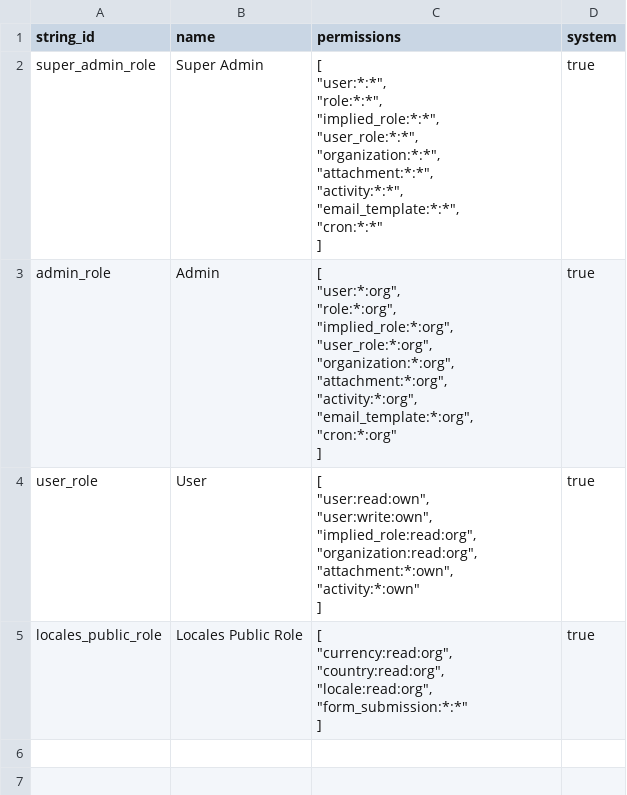
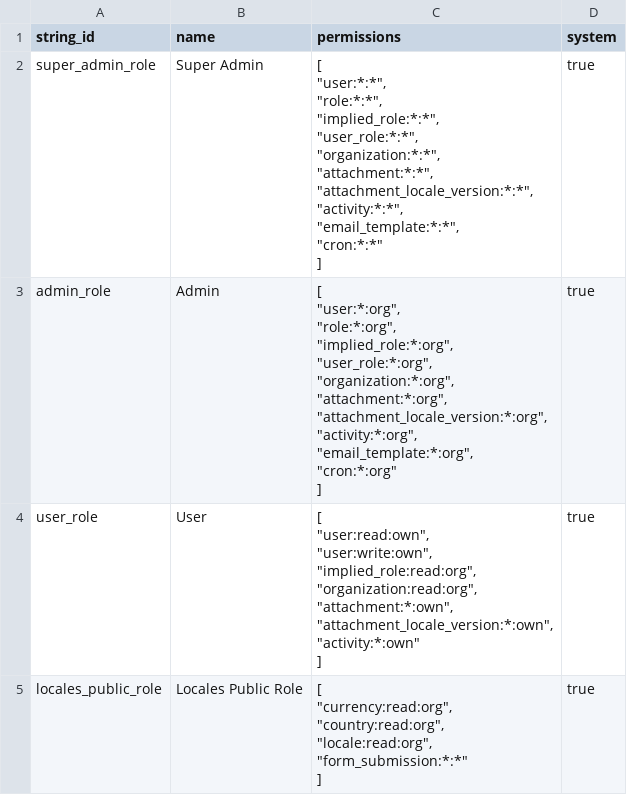
Before and after one commit to DeepselSystems/deepsel-cms, a CSV file: backend/apps/core/data/role.csv, drawn as a sheet.

Commit message:
eIAM (demo): Attachment refractor

```diff
--- a/backend/apps/core/data/role.csv
+++ b/backend/apps/core/data/role.csv
@@ -1,32 +1,35 @@
 string_id,name,permissions,system
-super_admin_role,Super Admin,"[
-    ""user:*:*"",
-    ""role:*:*"",
-    ""implied_role:*:*"",
-    ""user_role:*:*"",
-    ""organization:*:*"",
-    ""attachment:*:*"",
-    ""activity:*:*"",
-    ""email_template:*:*"",
-    ""cron:*:*""
-]",true
-admin_role,Admin,"[
-    ""user:*:org"",
-    ""role:*:org"",
-    ""implied_role:*:org"",
-    ""user_role:*:org"",
-    ""organization:*:org"",
-    ""attachment:*:org"",
-    ""activity:*:org"",
-    ""email_template:*:org"",
-    ""cron:*:org""
-]",true
-user_role,User,"[
-    ""user:read:own"",
-    ""user:write:own"",
-    ""implied_role:read:org"",
-    ""organization:read:org"",
-    ""attachment:*:own"",
-    ""activity:*:own""
-]",true
+super_admin_role,Super Admin,"[
+    ""user:*:*"",
+    ""role:*:*"",
+    ""implied_role:*:*"",
+    ""user_role:*:*"",
+    ""organization:*:*"",
+    ""attachment:*:*"",
+    ""attachment_locale_version:*:*"",
+    ""activity:*:*"",
+    ""email_template:*:*"",
+    ""cron:*:*""
+]",true
+admin_role,Admin,"[
+    ""user:*:org"",
+    ""role:*:org"",
+    ""implied_role:*:org"",
+    ""user_role:*:org"",
+    ""organization:*:org"",
+    ""attachment:*:org"",
+    ""attachment_locale_version:*:org"",
+    ""activity:*:org"",
+    ""email_template:*:org"",
+    ""cron:*:org""
+]",true
+user_role,User,"[
+    ""user:read:own"",
+    ""user:write:own"",
+    ""implied_role:read:org"",
+    ""organization:read:org"",
+    ""attachment:*:own"",
+    ""attachment_locale_version:*:own"",
+    ""activity:*:own""
+]",true
 locales_public_role,Locales Public Role,"[
```
Also changed, not shown: 4 other files.
